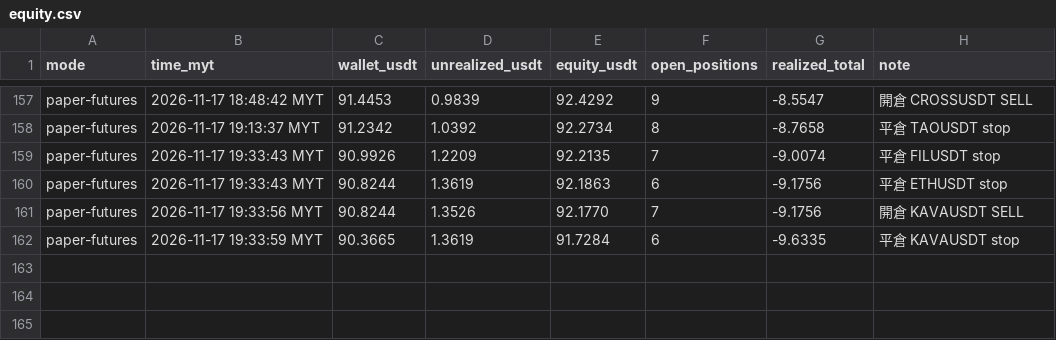
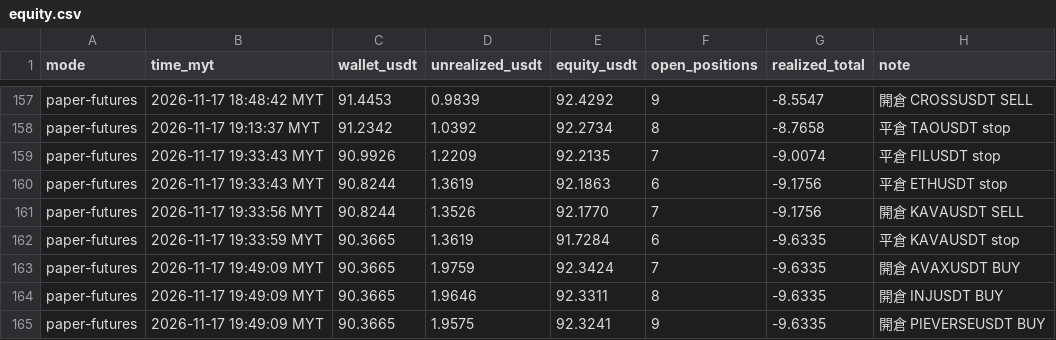
Before and after one commit to allenzeng060-lgtm/trade-dashboard, a CSV file: data/ledgers/trading-journal/futures_hf15m/equity.csv, drawn as a sheet; only a part is shown, gaps mark what is left out; the diff names each change by its address in the sheet, - before the commit and + after, or states it on an @@ line.

```diff
--- a/data/ledgers/trading-journal/futures_hf15m/equity.csv
+++ b/data/ledgers/trading-journal/futures_hf15m/equity.csv
+row 163: paper-futures | 2026-11-17 19:49:09 MYT | 90.3665 | 1.9759 | 92.3424 | 7 | -9.6335 | 開倉 AVAXUSDT BUY
+row 164: paper-futures | 2026-11-17 19:49:09 MYT | 90.3665 | 1.9646 | 92.3311 | 8 | -9.6335 | 開倉 INJUSDT BUY
+row 165: paper-futures | 2026-11-17 19:49:09 MYT | 90.3665 | 1.9575 | 92.3241 | 9 | -9.6335 | 開倉 PIEVERSEUSDT BUY
```
Also changed, not shown: data/ledgers/trading-journal/futures_1h/equity.csv, data/ledgers/trading-journal/futures_1h/trades.csv, 23 other files.
